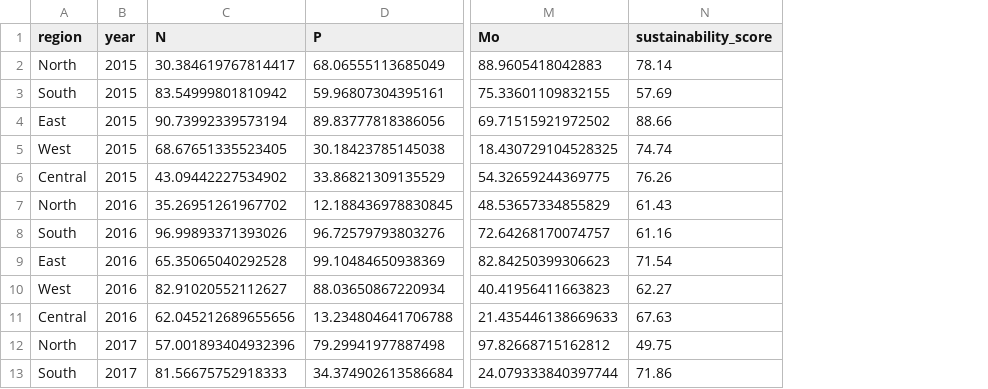
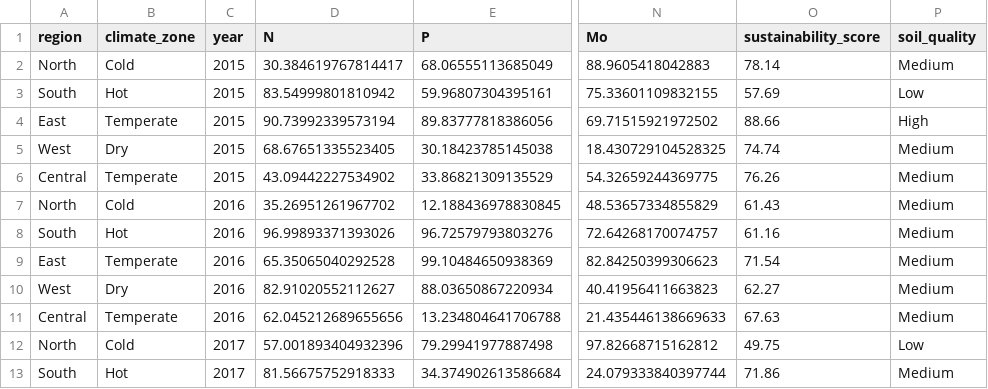
Before and after one commit to Subatomail/crop_viz, a CSV file: data/soil_samples.csv, drawn as a sheet; only a part is shown, gaps mark what is left out; the diff names each change by its address in the sheet, - before the commit and + after, or states it on an @@ line.

```diff
--- a/data/soil_samples.csv
+++ b/data/soil_samples.csv
+column B (climate_zone), rows 2-13: Cold | Hot | Temperate | Dry | Temperate | Cold | Hot | Temperate | Dry | Temperate | Cold | Hot
+column P (soil_quality), rows 2-13: Medium | Low | High | Medium | Medium | Medium | Medium | Medium | Medium | Medium | Low | Medium
```
Also changed, not shown: data/crop_yields.csv, 3 other files.
